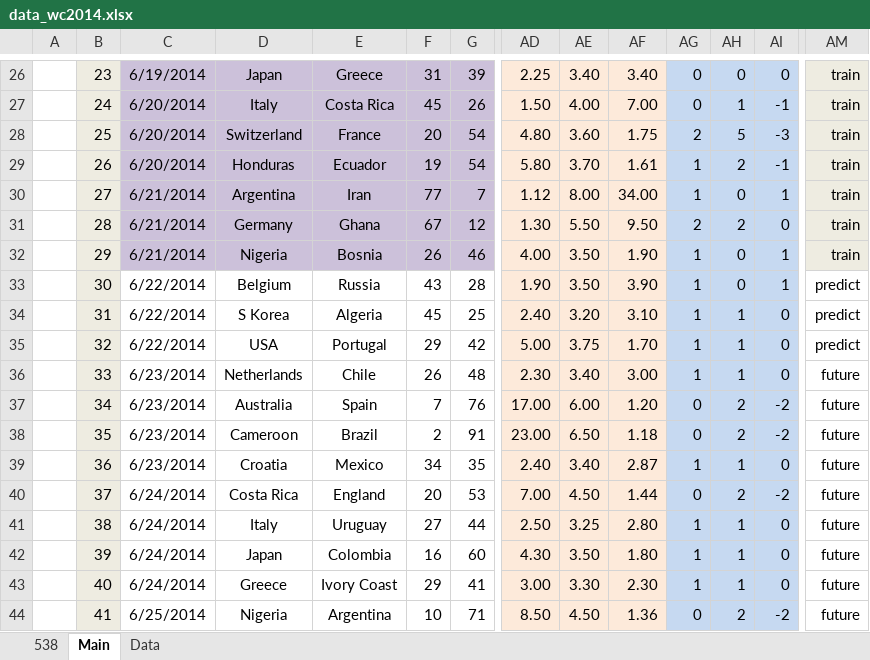
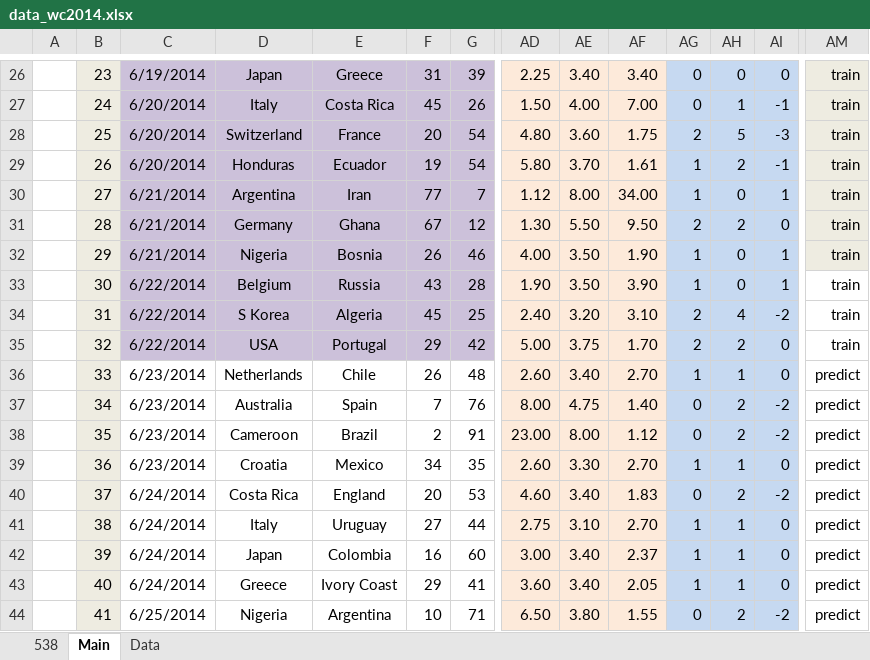
Before and after one commit to woobe/wc2014, an Excel workbook: data/data_wc2014.xlsx, sheet Main, drawn as a sheet; only a part is shown, gaps mark what is left out; values as stored, in another font and other column widths than the file's, no borders; the diff covers the shown part only; the diff names each change by its address in the sheet, - before the commit and + after, or states it on an @@ line.

Commit message:
Predictions for 23-26/6 (leaving UK for a week)

```diff
--- a/data/data_wc2014.xlsx (sheet Main)
+++ b/data/data_wc2014.xlsx (sheet Main)
-C33:G35 fill: none
+C33:G35 fill: #CCC1DA
-AM33:AM35: predict
+AM33:AM35: train
-AG34:AG35: 1
+AG34:AG35: 2
-AH34: 1
+AH34: 4
-AI34: 0
+AI34: -2
-AH35: 1
+AH35: 2
-AD36: 2.30
+AD36: 2.60
-AF36: 3.00
+AF36: 2.70
-AM36:AM44: future
+AM36:AM44: predict
-AD37: 17.00
+AD37: 8.00
-AE37: 6.00
+AE37: 4.75
-AF37: 1.20
+AF37: 1.40
-AE38: 6.50
+AE38: 8.00
-AF38: 1.18
+AF38: 1.12
-AD39: 2.40
+AD39: 2.60
-AE39: 3.40
+AE39: 3.30
-AF39: 2.87
+AF39: 2.70
-AD40: 7.00
+AD40: 4.60
-AE40: 4.50
+AE40: 3.40
-AF40: 1.44
+AF40: 1.83
-AD41: 2.50
+AD41: 2.75
-AE41: 3.25
+AE41: 3.10
-AF41: 2.80
+AF41: 2.70
-AD42: 4.30
+AD42: 3.00
-AE42: 3.50
+AE42: 3.40
-AF42: 1.80
+AF42: 2.37
-AD43: 3.00
+AD43: 3.60
-AE43: 3.30
+AE43: 3.40
-AF43: 2.30
+AF43: 2.05
-AD44: 8.50
+AD44: 6.50
-AE44: 4.50
+AE44: 3.80
-AF44: 1.36
+AF44: 1.55
```
Also changed, not shown: 27 edited cells and cell formats elsewhere in this sheet, sheet Data, 2 other files.
